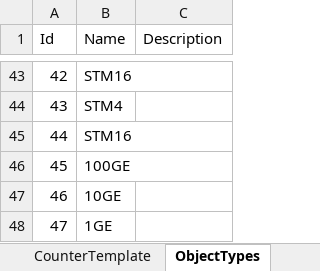
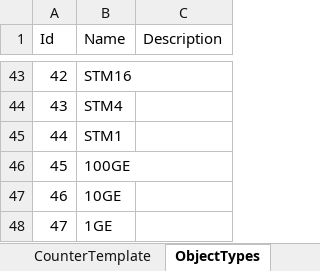
Before and after one commit to dmgzv/adm10_mcu_app, an Excel workbook: Sources/ProfileADM10/ProfileGenerator rev_4.xlsm, sheet ObjectTypes, drawn as a sheet; only a part is shown, gaps mark what is left out; values as stored, in another font and other column widths than the file's, no borders; table styles not drawn; the diff names each change by its address in the sheet, - before the commit and + after, or states it on an @@ line.

```diff
--- a/Sources/ProfileADM10/ProfileGenerator rev_4.xlsm (sheet ObjectTypes)
+++ b/Sources/ProfileADM10/ProfileGenerator rev_4.xlsm (sheet ObjectTypes)
-B45 (Name): STM16
+B45 (Name): STM1
```
Also changed, not shown: sheet Config, 7 other files.
